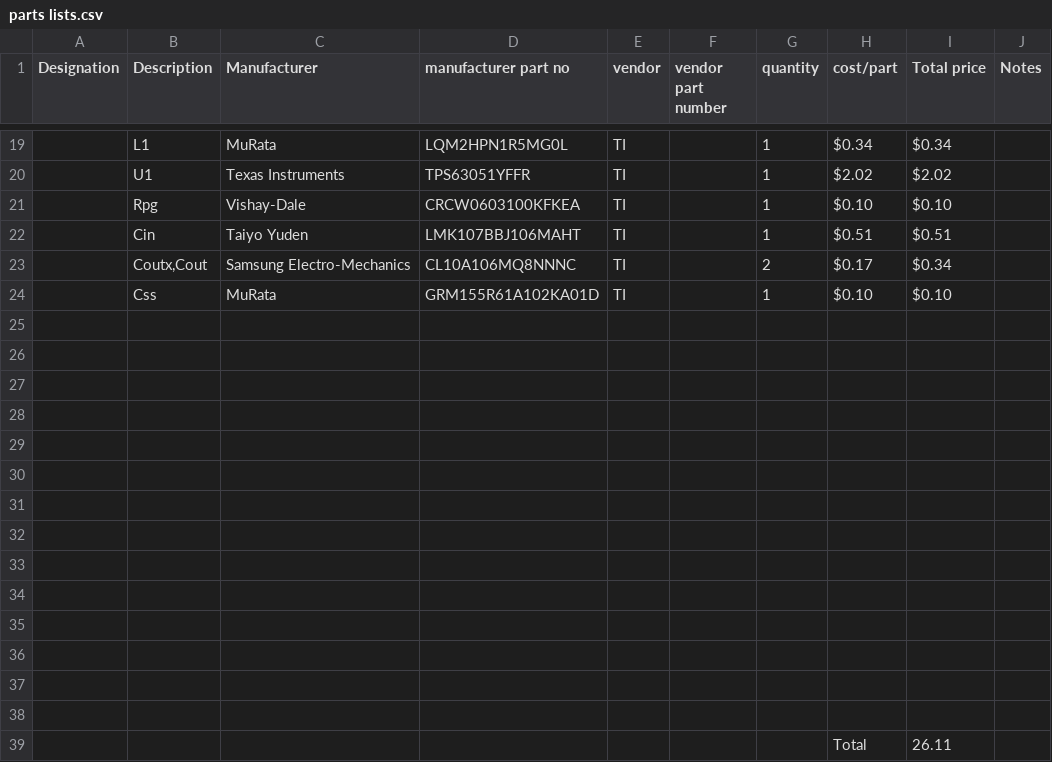
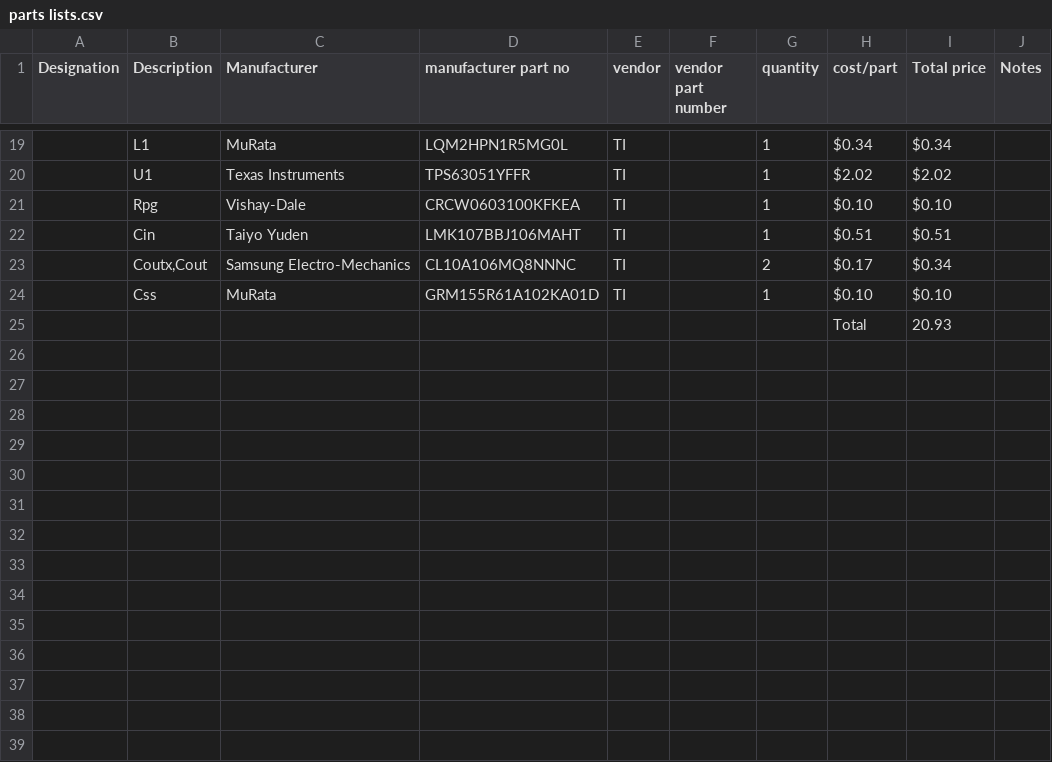
Before and after one commit to radrajith/ESE_323_PCB_Design, a CSV file: parts lists.csv, drawn as a sheet; only a part is shown, gaps mark what is left out; removed rows and columns are numbered as before the commit, all else as after; the diff names each change by its address in the sheet, - before the commit and + after, or states it on an @@ line.

```diff
--- a/parts lists.csv
+++ b/parts lists.csv
-row 25: (empty)
+row 25:  |  |  |  |  |  |  | Total | 20.93
-row 26: (empty)
-row 27: (empty)
-row 28: (empty)
-row 29: (empty)
-row 30: (empty)
-row 31: (empty)
-row 32: (empty)
-row 33: (empty)
-row 34: (empty)
-row 35: (empty)
-row 36: (empty)
-row 37: (empty)
-row 38: (empty)
-row 39:  |  |  |  |  |  |  | Total | 26.11
```
Also changed, not shown: 2 other files.
